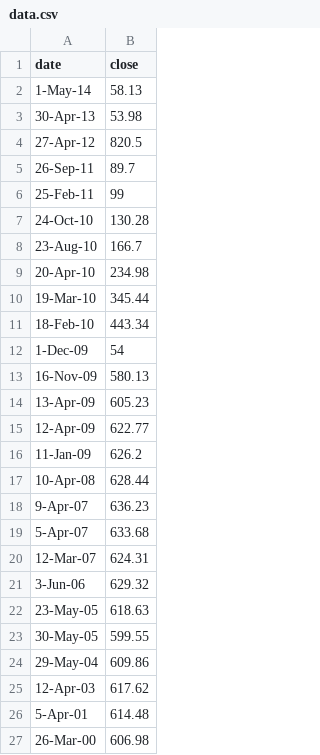
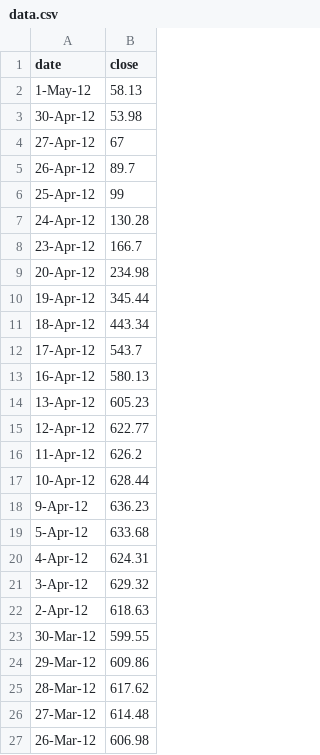
Before and after one commit to eurika23/eurika23.github.io, a CSV file: data.csv, drawn as a sheet.

```diff
--- a/data.csv
+++ b/data.csv
@@ -1,27 +1,27 @@
 date,close
-1-May-14,58.13
-30-Apr-13,53.98
-27-Apr-12,820.5
-26-Sep-11,89.7
-25-Feb-11,99
-24-Oct-10,130.28
-23-Aug-10,166.7
-20-Apr-10,234.98
-19-Mar-10,345.44
-18-Feb-10,443.34
-1-Dec-09,54
-16-Nov-09,580.13
-13-Apr-09,605.23
-12-Apr-09,622.77
-11-Jan-09,626.2
-10-Apr-08,628.44
-9-Apr-07,636.23
-5-Apr-07,633.68
-12-Mar-07,624.31
-3-Jun-06,629.32
-23-May-05,618.63
-30-May-05,599.55
-29-May-04,609.86
-12-Apr-03,617.62
-5-Apr-01,614.48
-26-Mar-00,606.98
+1-May-12,58.13
+30-Apr-12,53.98
+27-Apr-12,67
+26-Apr-12,89.7
+25-Apr-12,99
+24-Apr-12,130.28
+23-Apr-12,166.7
+20-Apr-12,234.98
+19-Apr-12,345.44
+18-Apr-12,443.34
+17-Apr-12,543.7
+16-Apr-12,580.13
+13-Apr-12,605.23
+12-Apr-12,622.77
+11-Apr-12,626.2
+10-Apr-12,628.44
+9-Apr-12,636.23
+5-Apr-12,633.68
+4-Apr-12,624.31
+3-Apr-12,629.32
+2-Apr-12,618.63
+30-Mar-12,599.55
+29-Mar-12,609.86
+28-Mar-12,617.62
+27-Mar-12,614.48
+26-Mar-12,606.98
```
Also changed, not shown: 2 other files.
